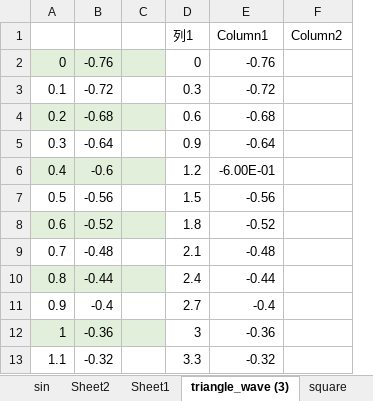
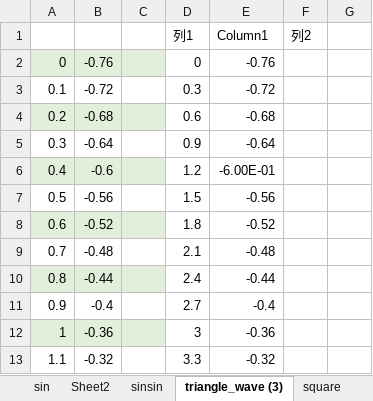
Before and after one commit to HayatoYunoki/entropy_extrapolation, an Excel workbook: square.xlsx, sheet triangle_wave (3), drawn as a sheet; only a part is shown; values as stored, in another font and other column widths than the file's, no borders; charts and pictures and table styles not drawn; removed rows and columns are numbered as before the commit, all else as after; the diff names each change by its address in the sheet, - before the commit and + after, or states it on an @@ line.

```diff
--- a/square.xlsx (sheet triangle_wave (3))
+++ b/square.xlsx (sheet triangle_wave (3))
-sheet tab: Sheet1
+sheet tab: sinsin
-column C, empty
+column C, empty
-column F (Column2), empty
+column F (列2), empty
+column G, empty
```
Also changed, not shown: sheet square, sheet sinsin, sheet sin, formulas that keep their value, charts or pictures, 12 other files.
